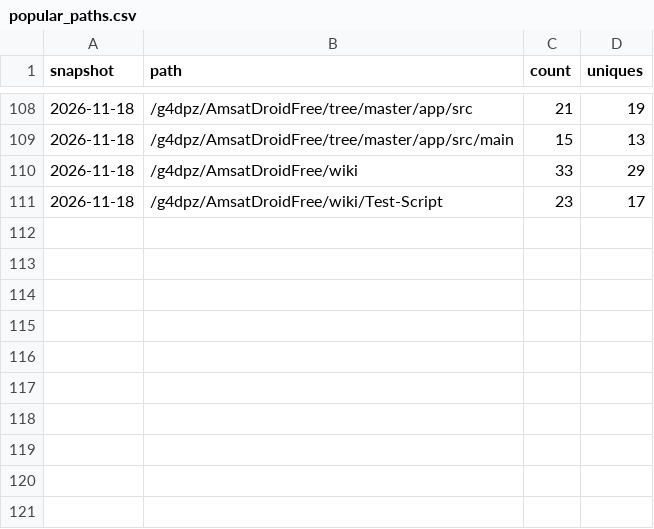
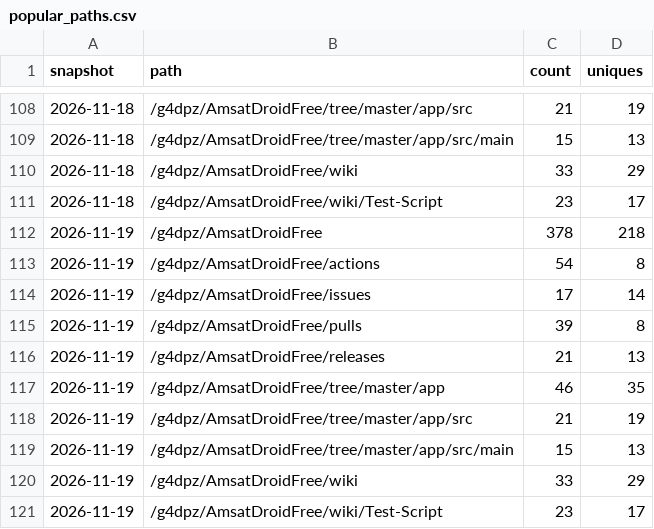
Before and after one commit to g4dpz/AmsatDroidFree, a CSV file: docs/traffic/popular_paths.csv, drawn as a sheet; only a part is shown, gaps mark what is left out; the diff names each change by its address in the sheet, - before the commit and + after, or states it on an @@ line.

```diff
--- a/docs/traffic/popular_paths.csv
+++ b/docs/traffic/popular_paths.csv
+row 112: 2026-11-19 | /g4dpz/AmsatDroidFree | 378 | 218
+row 113: 2026-11-19 | /g4dpz/AmsatDroidFree/actions | 54 | 8
+row 114: 2026-11-19 | /g4dpz/AmsatDroidFree/issues | 17 | 14
+row 115: 2026-11-19 | /g4dpz/AmsatDroidFree/pulls | 39 | 8
+row 116: 2026-11-19 | /g4dpz/AmsatDroidFree/releases | 21 | 13
+row 117: 2026-11-19 | /g4dpz/AmsatDroidFree/tree/master/app | 46 | 35
+row 118: 2026-11-19 | /g4dpz/AmsatDroidFree/tree/master/app/src | 21 | 19
+row 119: 2026-11-19 | /g4dpz/AmsatDroidFree/tree/master/app/src/main | 15 | 13
+row 120: 2026-11-19 | /g4dpz/AmsatDroidFree/wiki | 33 | 29
+row 121: 2026-11-19 | /g4dpz/AmsatDroidFree/wiki/Test-Script | 23 | 17
```
Also changed, not shown: docs/traffic/referrers.csv.
